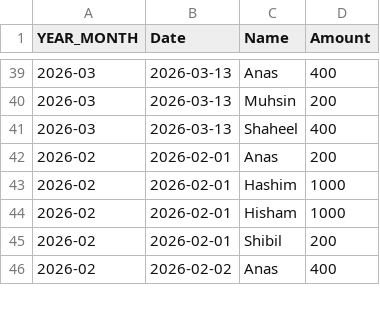
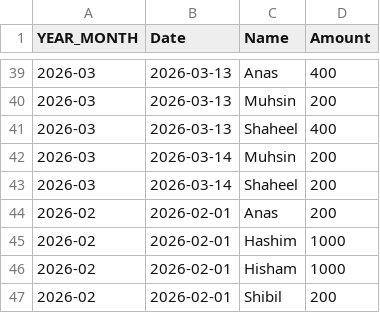
Before and after one commit to arjunotp/Dashboard, a CSV file: salary_summary.csv, drawn as a sheet; only a part is shown, gaps mark what is left out; the shorter side is filled out with more unchanged rows.

Commit message:
Upload CSV salary_summary.csv

```diff
--- a/salary_summary.csv
+++ b/salary_summary.csv
@@ -41,2 +41,4 @@ YEAR_MONTH,Date,Name,Amount
 2026-03,2026-03-13,Shaheel,400
+2026-03,2026-03-14,Muhsin,200
+2026-03,2026-03-14,Shaheel,200
 2026-02,2026-02-01,Anas,200
```
